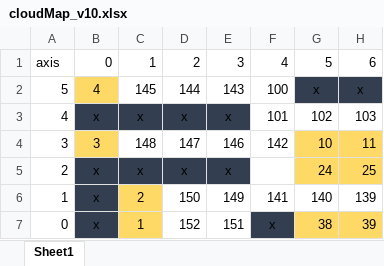
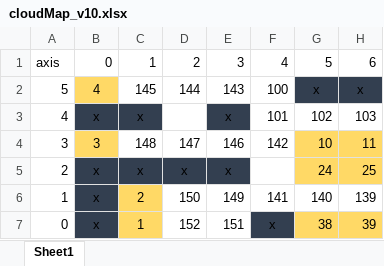
Before and after one commit to KistCloudRobot/MultiAgentPathFinder, an Excel workbook: cloudMap_v10.xlsx, sheet Sheet1, drawn as a sheet; only a part is shown; values as stored, in another font and other column widths than the file's, no borders; the diff names each change by its address in the sheet, - before the commit and + after, or states it on an @@ line.

```diff
--- a/cloudMap_v10.xlsx (sheet Sheet1)
+++ b/cloudMap_v10.xlsx (sheet Sheet1)
-D3: x
+D3: (empty)
-D3 fill: #333F50
+D3 fill: none
```
Also changed, not shown: 4 other files.
